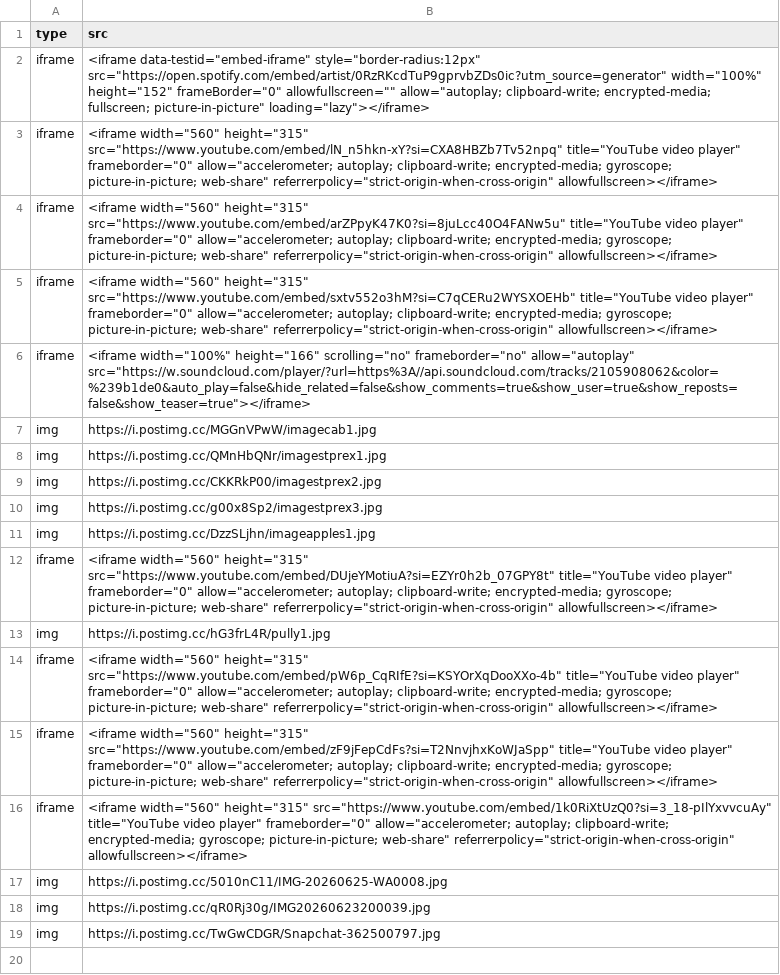
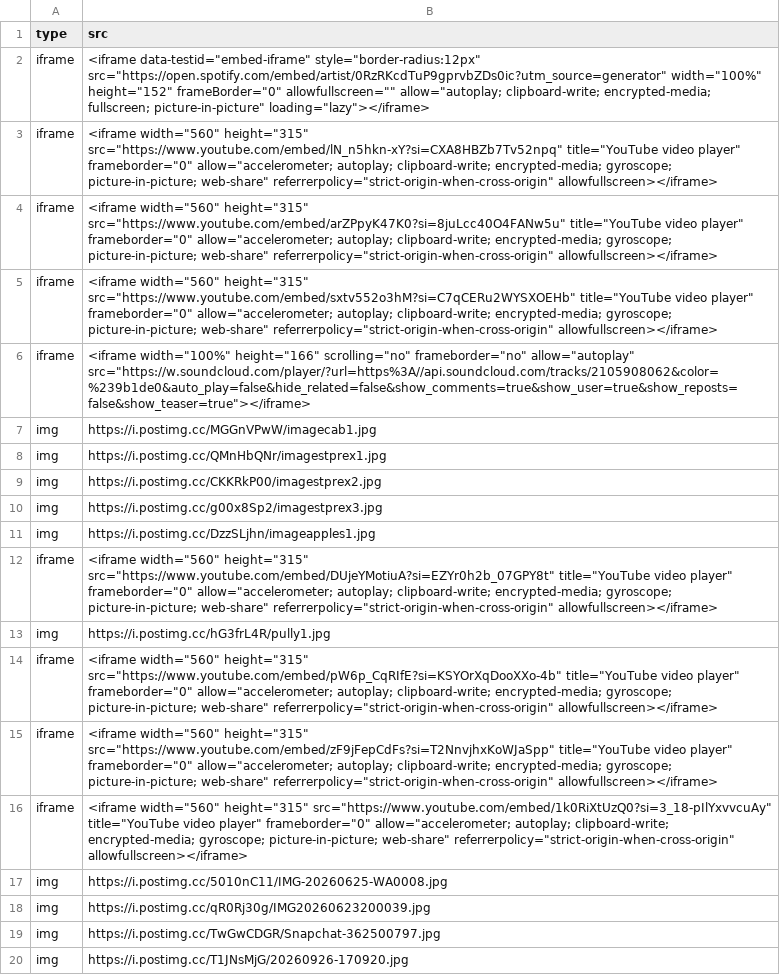
Before and after one commit to BlackAngelTVdev/djdams, a CSV file: media/data/gallery.csv, drawn as a sheet.

Commit message:
add new image

```diff
--- a/media/data/gallery.csv
+++ b/media/data/gallery.csv
@@ -19 +19,2 @@ img, https://i.postimg.cc/qR0Rj30g/IMG20260623200039.jpg
 img, https://i.postimg.cc/TwGwCDGR/Snapchat-362500797.jpg
+img, https://i.postimg.cc/T1JNsMjG/20260926-170920.jpg
```
